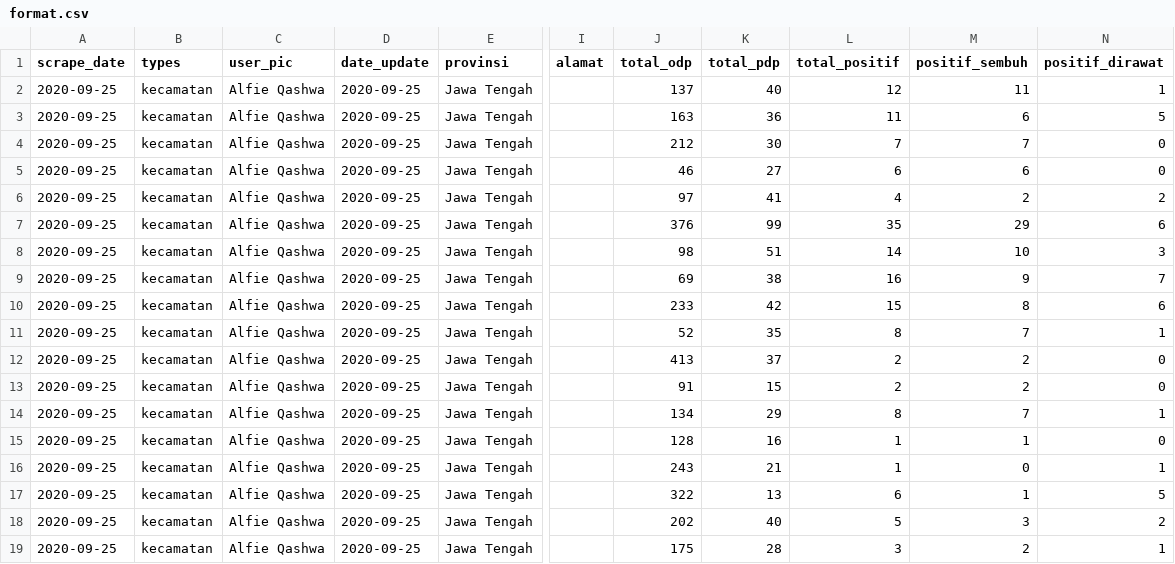
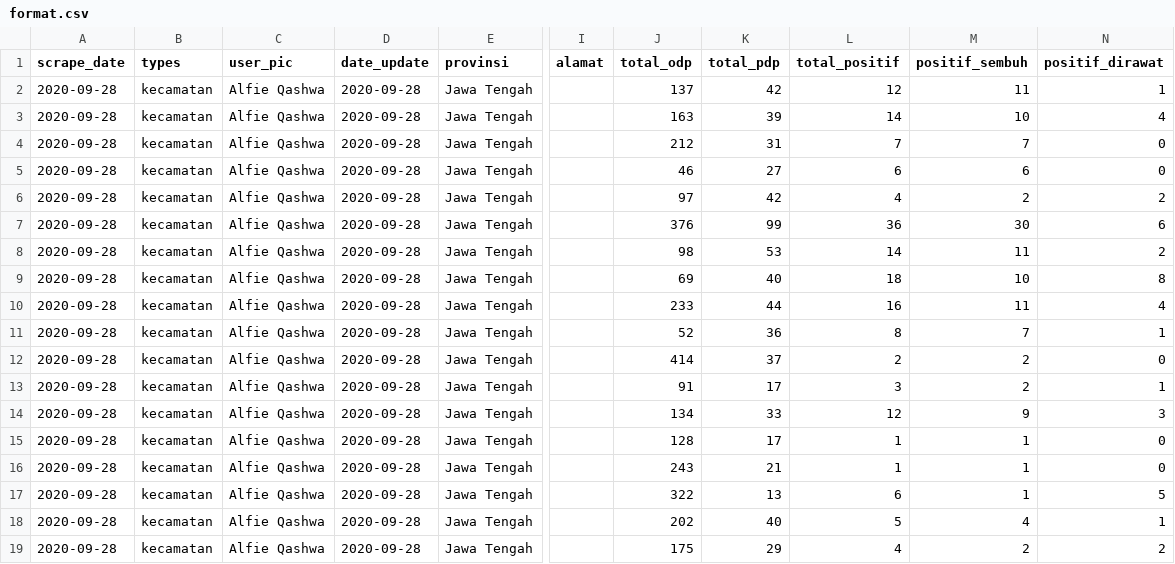
Before and after one commit to alfieqashwa/kominfo-pedulilindungi, a CSV file: JAWA_TENGAH/purbalingga/new/format.csv, drawn as a sheet; only a part is shown, gaps mark what is left out; the diff names each change by its address in the sheet, - before the commit and + after, or states it on an @@ line.

```diff
--- a/JAWA_TENGAH/purbalingga/new/format.csv
+++ b/JAWA_TENGAH/purbalingga/new/format.csv
-A2:A19 (scrape_date): 2020-09-25
+A2:A19 (scrape_date): 2020-09-28
-D2:D19 (date_update): 2020-09-25
+D2:D19 (date_update): 2020-09-28
-K2 (total_pdp): 40
+K2 (total_pdp): 42
-K3 (total_pdp): 36
+K3 (total_pdp): 39
-L3 (total_positif): 11
+L3 (total_positif): 14
-M3 (positif_sembuh): 6
+M3 (positif_sembuh): 10
-N3 (positif_dirawat): 5
+N3 (positif_dirawat): 4
-K4 (total_pdp): 30
+K4 (total_pdp): 31
-K6 (total_pdp): 41
+K6 (total_pdp): 42
-L7 (total_positif): 35
+L7 (total_positif): 36
-M7 (positif_sembuh): 29
+M7 (positif_sembuh): 30
-K8 (total_pdp): 51
+K8 (total_pdp): 53
-M8 (positif_sembuh): 10
+M8 (positif_sembuh): 11
-N8 (positif_dirawat): 3
+N8 (positif_dirawat): 2
-K9 (total_pdp): 38
+K9 (total_pdp): 40
-L9 (total_positif): 16
+L9 (total_positif): 18
-M9 (positif_sembuh): 9
+M9 (positif_sembuh): 10
-N9 (positif_dirawat): 7
+N9 (positif_dirawat): 8
-K10 (total_pdp): 42
+K10 (total_pdp): 44
-L10 (total_positif): 15
+L10 (total_positif): 16
-M10 (positif_sembuh): 8
+M10 (positif_sembuh): 11
-N10 (positif_dirawat): 6
+N10 (positif_dirawat): 4
-K11 (total_pdp): 35
+K11 (total_pdp): 36
-J12 (total_odp): 413
+J12 (total_odp): 414
-K13 (total_pdp): 15
+K13 (total_pdp): 17
-L13 (total_positif): 2
+L13 (total_positif): 3
-N13 (positif_dirawat): 0
+N13 (positif_dirawat): 1
-K14 (total_pdp): 29
+K14 (total_pdp): 33
-L14 (total_positif): 8
+L14 (total_positif): 12
-M14 (positif_sembuh): 7
+M14 (positif_sembuh): 9
-N14 (positif_dirawat): 1
+N14 (positif_dirawat): 3
-K15 (total_pdp): 16
+K15 (total_pdp): 17
-M16 (positif_sembuh): 0
+M16 (positif_sembuh): 1
-N16 (positif_dirawat): 1
+N16 (positif_dirawat): 0
-M18 (positif_sembuh): 3
+M18 (positif_sembuh): 4
-N18 (positif_dirawat): 2
+N18 (positif_dirawat): 1
-K19 (total_pdp): 28
+K19 (total_pdp): 29
-L19 (total_positif): 3
+L19 (total_positif): 4
-N19 (positif_dirawat): 1
+N19 (positif_dirawat): 2
```
Also changed, not shown: JAWA_TENGAH/kendal/new/format.csv, ppcrawling/output/kotamagelang.csv, 12 other files.
